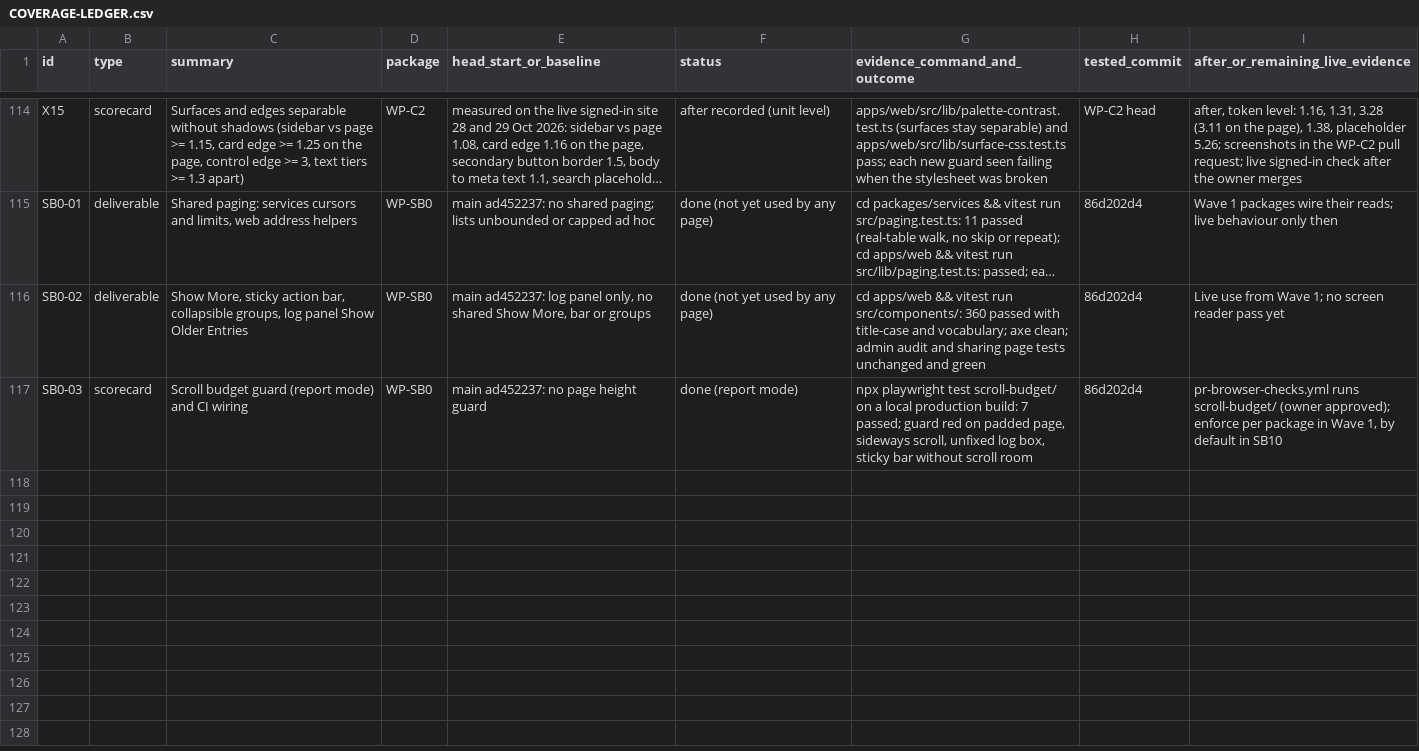
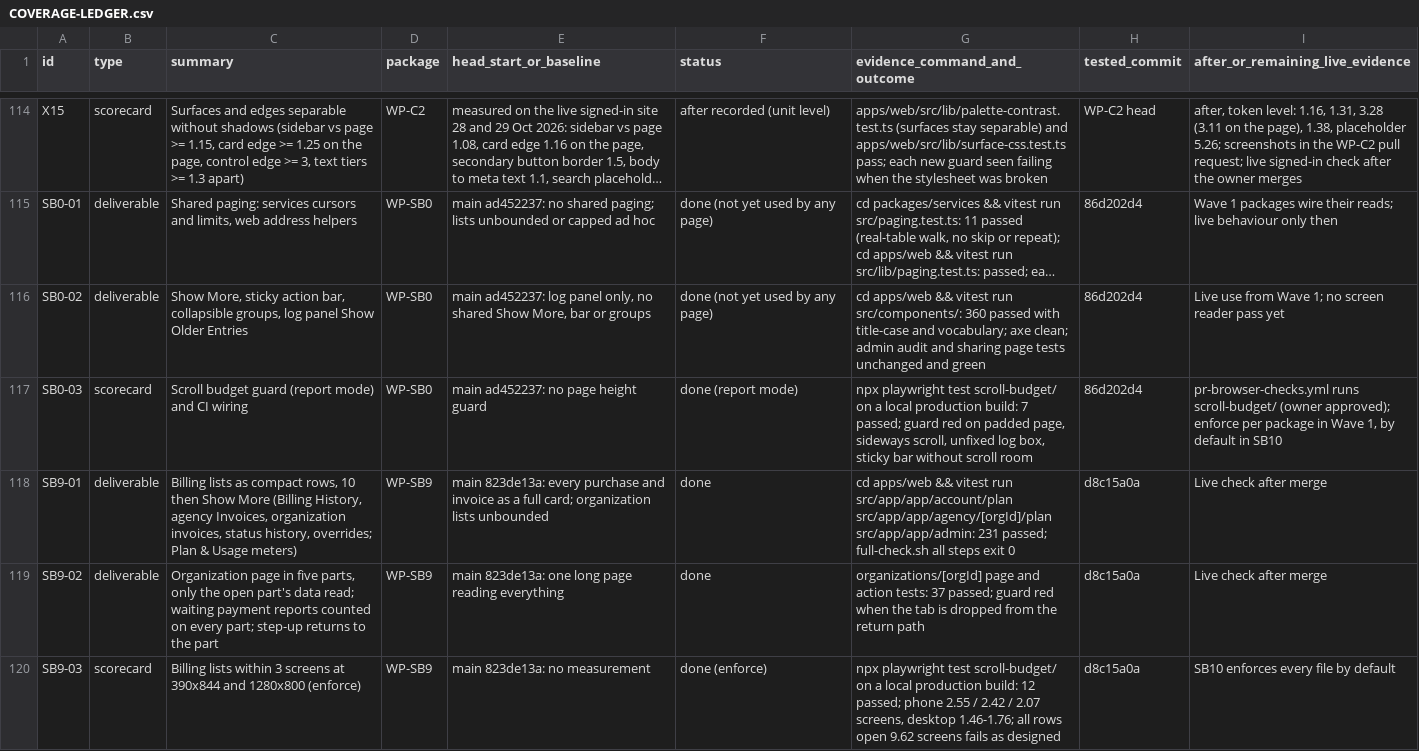
Before and after one commit to sadatnitex/visastack, a CSV file: docs/upgrades/programme/COVERAGE-LEDGER.csv, drawn as a sheet; only a part is shown, gaps mark what is left out; long unchanged cells end in …; the diff names each change by its address in the sheet, - before the commit and + after, or states it on an @@ line.

```diff
--- a/docs/upgrades/programme/COVERAGE-LEDGER.csv
+++ b/docs/upgrades/programme/COVERAGE-LEDGER.csv
+row 118: SB9-01 | deliverable | Billing lists as compact rows, 10 then Show More (Billing History, agency Invoices, organization invoices, status history, overrides; Plan & Usage meters) | WP-SB9 | main 823de13a: every purchase and invoice as a full card; organization lists unbounded | done | cd apps/web && vitest run src/app/app/account/plan src/app/app/agency/[orgId]/plan src/app/app/admin: 231 passed; full-check.sh all steps exit 0 | d8c15a0a | Live check after merge
+row 119: SB9-02 | deliverable | Organization page in five parts, only the open part's data read; waiting payment reports counted on every part; step-up returns to the part | WP-SB9 | main 823de13a: one long page reading everything | done | organizations/[orgId] page and action tests: 37 passed; guard red when the tab is dropped from the return path | d8c15a0a | Live check after merge
+row 120: SB9-03 | scorecard | Billing lists within 3 screens at 390x844 and 1280x800 (enforce) | WP-SB9 | main 823de13a: no measurement | done (enforce) | npx playwright test scroll-budget/ on a local production build: 12 passed; phone 2.55 / 2.42 / 2.07 screens, desktop 1.46-1.76; all rows open 9.62 screens fails as designed | d8c15a0a | SB10 enforces every file by default
```
Also changed, not shown: 1 other file.
